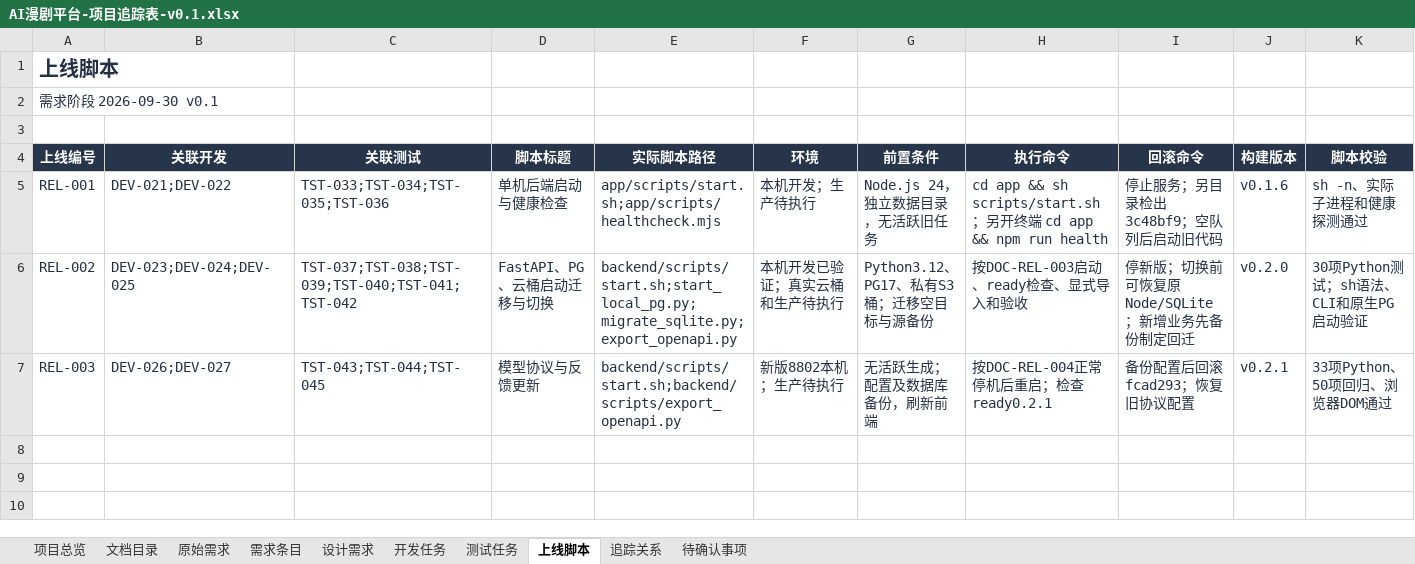
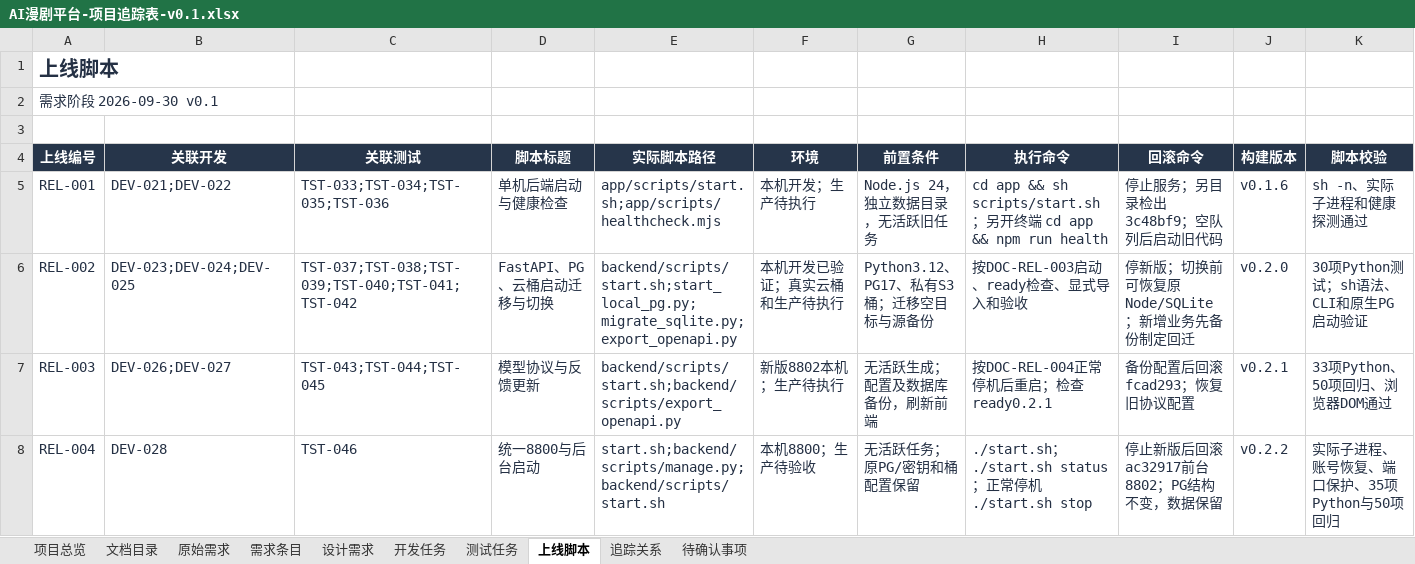
Before and after one commit to wangbhan/CloudHeron, an Excel workbook: outputs/project-register-01/AI漫剧平台-项目追踪表-v0.1.xlsx, sheet 上线脚本, drawn as a sheet; only a part is shown; values as stored, in another font and other column widths than the file's, no borders; conditional formats and table styles not drawn; rows hold the shown columns only; the diff names each change by its address in the sheet, - before the commit and + after, or states it on an @@ line.

Commit message:
feat: unify FastAPI on 8800 with background service management

```diff
--- a/outputs/project-register-01/AI漫剧平台-项目追踪表-v0.1.xlsx (sheet 上线脚本)
+++ b/outputs/project-register-01/AI漫剧平台-项目追踪表-v0.1.xlsx (sheet 上线脚本)
+row 8: REL-004 | DEV-028 | TST-046 | 统一8800与后台启动 | start.sh;backend/scripts/manage.py;backend/scripts/start.sh | 本机8800；生产待验收 | 无活跃任务；原PG/密钥和桶配置保留 | ./start.sh；./start.sh status；正常停机./start.sh stop | 停止新版后回滚ac32917前台8802；PG结构不变，数据保留 | v0.2.2 | 实际子进程、账号恢复、端口保护、35项Python与50项回归
```
Also changed, not shown: sheet 追踪关系, sheet 测试任务, sheet 文档目录, sheet 开发任务, sheet 需求条目, sheet 设计需求, 2 more sheets, 33 other files.
